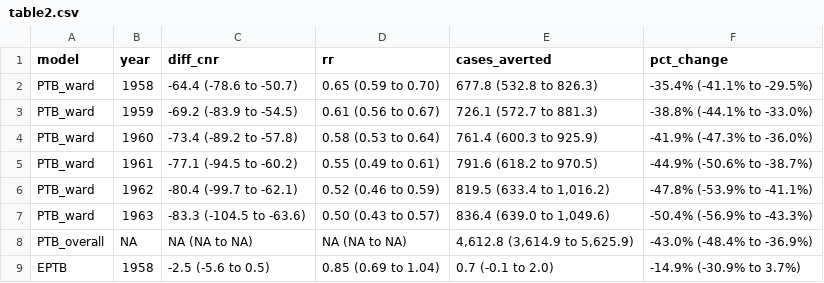
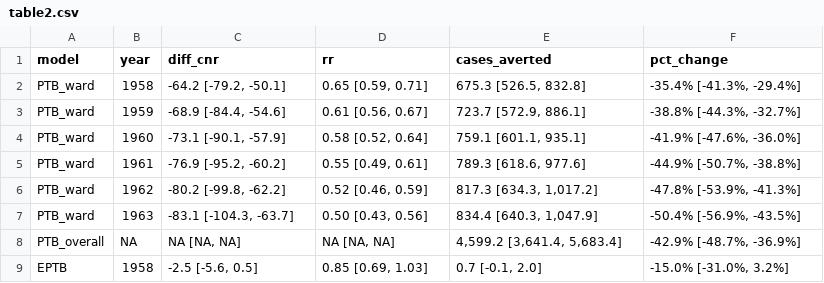
Before and after one commit to petermacp/glasgow-cxr, a CSV file: figures/table2.csv, drawn as a sheet; only a part is shown; the diff covers the shown part only.

Commit message:
update figures for journal

```diff
--- a/figures/table2.csv
+++ b/figures/table2.csv
@@ -1,9 +1,9 @@
 model,year,diff_cnr,rr,cases_averted,pct_change
-PTB_ward,1958,-64.4 (-78.6 to -50.7),0.65 (0.59 to 0.70),677.8 (532.8 to 826.3),-35.4% (-41.1% to -29.5%)
-PTB_ward,1959,-69.2 (-83.9 to -54.5),0.61 (0.56 to 0.67),726.1 (572.7 to 881.3),-38.8% (-44.1% to -33.0%)
-PTB_ward,1960,-73.4 (-89.2 to -57.8),0.58 (0.53 to 0.64),761.4 (600.3 to 925.9),-41.9% (-47.3% to -36.0%)
-PTB_ward,1961,-77.1 (-94.5 to -60.2),0.55 (0.49 to 0.61),791.6 (618.2 to 970.5),-44.9% (-50.6% to -38.7%)
-PTB_ward,1962,-80.4 (-99.7 to -62.1),0.52 (0.46 to 0.59),"819.5 (633.4 to 1,016.2)",-47.8% (-53.9% to -41.1%)
-PTB_ward,1963,-83.3 (-104.5 to -63.6),0.50 (0.43 to 0.57),"836.4 (639.0 to 1,049.6)",-50.4% (-56.9% to -43.3%)
-PTB_overall,NA,NA (NA to NA),NA (NA to NA),"4,612.8 (3,614.9 to 5,625.9)",-43.0% (-48.4% to -36.9%)
-EPTB,1958,-2.5 (-5.6 to 0.5),0.85 (0.69 to 1.04),0.7 (-0.1 to 2.0),-14.9% (-30.9% to 3.7%)
+PTB_ward,1958,"-64.2 [-79.2, -50.1]","0.65 [0.59, 0.71]","675.3 [526.5, 832.8]","-35.4% [-41.3%, -29.4%]"
+PTB_ward,1959,"-68.9 [-84.4, -54.6]","0.61 [0.56, 0.67]","723.7 [572.9, 886.1]","-38.8% [-44.3%, -32.7%]"
+PTB_ward,1960,"-73.1 [-90.1, -57.9]","0.58 [0.52, 0.64]","759.1 [601.1, 935.1]","-41.9% [-47.6%, -36.0%]"
+PTB_ward,1961,"-76.9 [-95.2, -60.2]","0.55 [0.49, 0.61]","789.3 [618.6, 977.6]","-44.9% [-50.7%, -38.8%]"
+PTB_ward,1962,"-80.2 [-99.8, -62.2]","0.52 [0.46, 0.59]","817.3 [634.3, 1,017.2]","-47.8% [-53.9%, -41.3%]"
+PTB_ward,1963,"-83.1 [-104.3, -63.7]","0.50 [0.43, 0.56]","834.4 [640.3, 1,047.9]","-50.4% [-56.9%, -43.5%]"
+PTB_overall,NA,"NA [NA, NA]","NA [NA, NA]","4,599.2 [3,641.4, 5,683.4]","-42.9% [-48.7%, -36.9%]"
+EPTB,1958,"-2.5 [-5.6, 0.5]","0.85 [0.69, 1.03]","0.7 [-0.1, 2.0]","-15.0% [-31.0%, 3.2%]"
```
Also changed, not shown: 16 edited cells elsewhere in this file, 22 other files.
